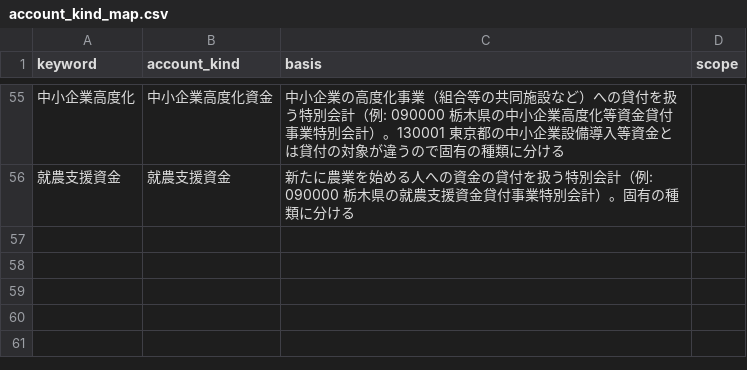
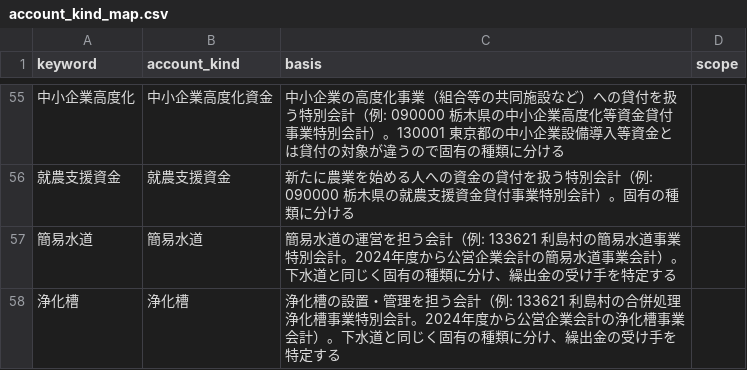
Before and after one commit to fudoki-hensansitu/fudoki, a CSV file: pipeline/dbt/seeds/fiscal/account_kind_map.csv, drawn as a sheet; only a part is shown, gaps mark what is left out.

```diff
--- a/pipeline/dbt/seeds/fiscal/account_kind_map.csv
+++ b/pipeline/dbt/seeds/fiscal/account_kind_map.csv
@@ -56 +56,3 @@ keyword,account_kind,basis,scope
 就農支援資金,就農支援資金,新たに農業を始める人への資金の貸付を扱う特別会計（例: 090000 栃木県の就農支援資金貸付事業特別会計）。固有の種類に分ける,
+簡易水道,簡易水道,簡易水道の運営を担う会計（例: 133621 利島村の簡易水道事業特別会計。2024年度から公営企業会計の簡易水道事業会計）。下水道と同じく固有の種類に分け、繰出金の受け手を特定する,
+浄化槽,浄化槽,浄化槽の設置・管理を担う会計（例: 133621 利島村の合併処理浄化槽事業特別会計。2024年度から公営企業会計の浄化槽事業会計）。下水道と同じく固有の種類に分け、繰出金の受け手を特定する,
```
Also changed, not shown: pipeline/dbt/seeds/fiscal/cofog_rules.csv, pipeline/dbt/seeds/fiscal/fiscal_detail_breakdown.csv, 5 other files.
